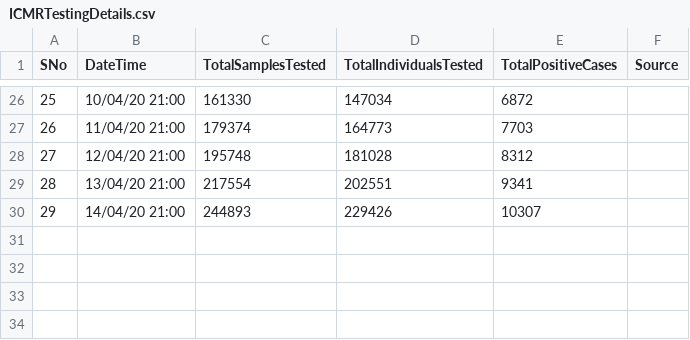
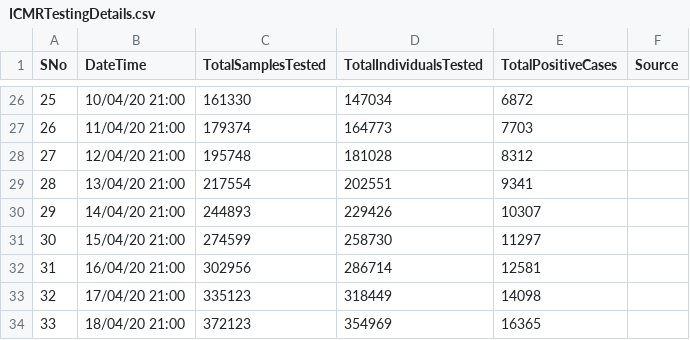
Before and after one commit to apurba-tukl/Exploratory-Data-Analysis-COVID-19, a CSV file: data/india/ICMRTestingDetails.csv, drawn as a sheet; only a part is shown, gaps mark what is left out; the diff names each change by its address in the sheet, - before the commit and + after, or states it on an @@ line.

```diff
--- a/data/india/ICMRTestingDetails.csv
+++ b/data/india/ICMRTestingDetails.csv
+row 31: 30 | 15/04/20 21:00 | 274599 | 258730 | 11297
+row 32: 31 | 16/04/20 21:00 | 302956 | 286714 | 12581
+row 33: 32 | 17/04/20 21:00 | 335123 | 318449 | 14098
+row 34: 33 | 18/04/20 21:00 | 372123 | 354969 | 16365
```
Also changed, not shown: 30 other files.
